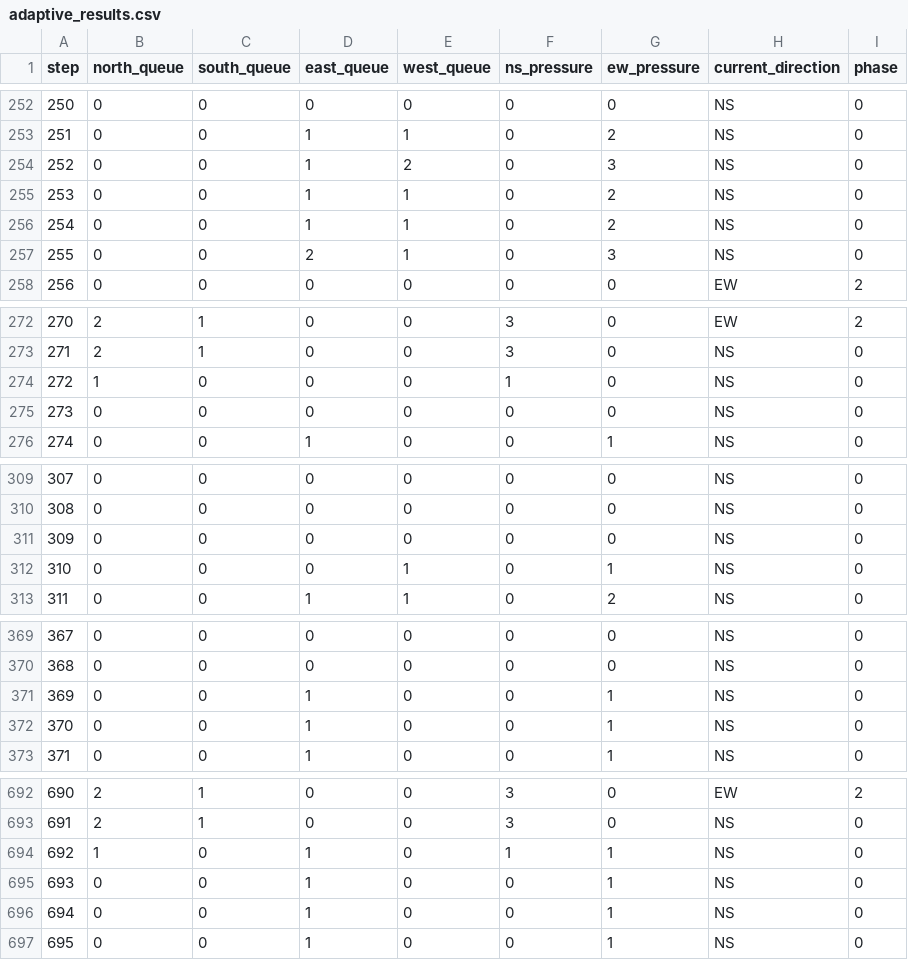
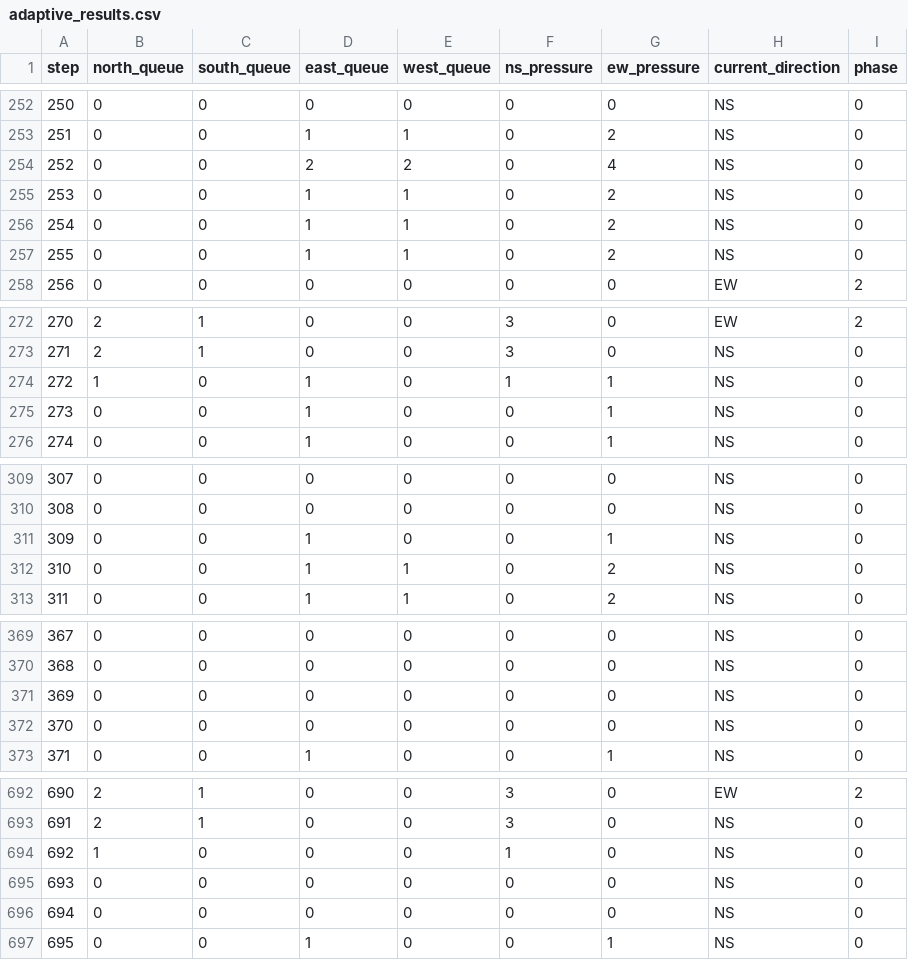
Before and after one commit to Dheekshi-07/SmartTrafficAI, a CSV file: results/adaptive_results.csv, drawn as a sheet; only a part is shown, gaps mark what is left out; the diff covers the shown part only.

```diff
--- a/results/adaptive_results.csv
+++ b/results/adaptive_results.csv
@@ -253,6 +253,6 @@ step,north_queue,south_queue,east_queue,west_queue,ns_pressure,ew_pressure,curre
 251,0,0,1,1,0,2,NS,0
-252,0,0,1,2,0,3,NS,0
+252,0,0,2,2,0,4,NS,0
 253,0,0,1,1,0,2,NS,0
 254,0,0,1,1,0,2,NS,0
-255,0,0,2,1,0,3,NS,0
+255,0,0,1,1,0,2,NS,0
 256,0,0,0,0,0,0,EW,2
@@ -273,4 +273,4 @@ step,north_queue,south_queue,east_queue,west_queue,ns_pressure,ew_pressure,curre
 271,2,1,0,0,3,0,NS,0
-272,1,0,0,0,1,0,NS,0
-273,0,0,0,0,0,0,NS,0
+272,1,0,1,0,1,1,NS,0
+273,0,0,1,0,0,1,NS,0
 274,0,0,1,0,0,1,NS,0
@@ -310,4 +310,4 @@ step,north_queue,south_queue,east_queue,west_queue,ns_pressure,ew_pressure,curre
 308,0,0,0,0,0,0,NS,0
-309,0,0,0,0,0,0,NS,0
-310,0,0,0,1,0,1,NS,0
+309,0,0,1,0,0,1,NS,0
+310,0,0,1,1,0,2,NS,0
 311,0,0,1,1,0,2,NS,0
@@ -370,4 +370,4 @@ step,north_queue,south_queue,east_queue,west_queue,ns_pressure,ew_pressure,curre
 368,0,0,0,0,0,0,NS,0
-369,0,0,1,0,0,1,NS,0
-370,0,0,1,0,0,1,NS,0
+369,0,0,0,0,0,0,NS,0
+370,0,0,0,0,0,0,NS,0
 371,0,0,1,0,0,1,NS,0
@@ -693,5 +693,5 @@ step,north_queue,south_queue,east_queue,west_queue,ns_pressure,ew_pressure,curre
 691,2,1,0,0,3,0,NS,0
-692,1,0,1,0,1,1,NS,0
-693,0,0,1,0,0,1,NS,0
-694,0,0,1,0,0,1,NS,0
+692,1,0,0,0,1,0,NS,0
+693,0,0,0,0,0,0,NS,0
+694,0,0,0,0,0,0,NS,0
 695,0,0,1,0,0,1,NS,0
```
Also changed, not shown: 30 edited cells elsewhere in this file, results/fixed_results.csv, 16 other files.
